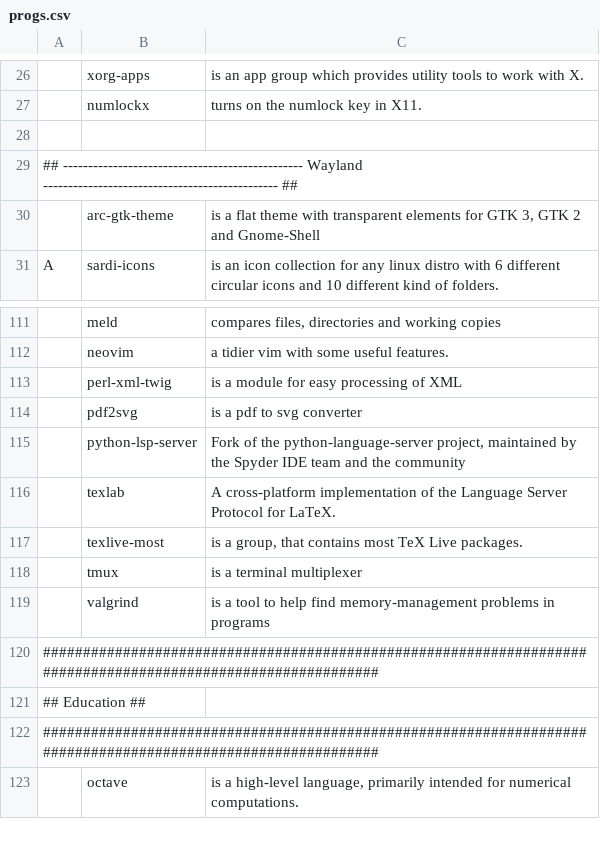
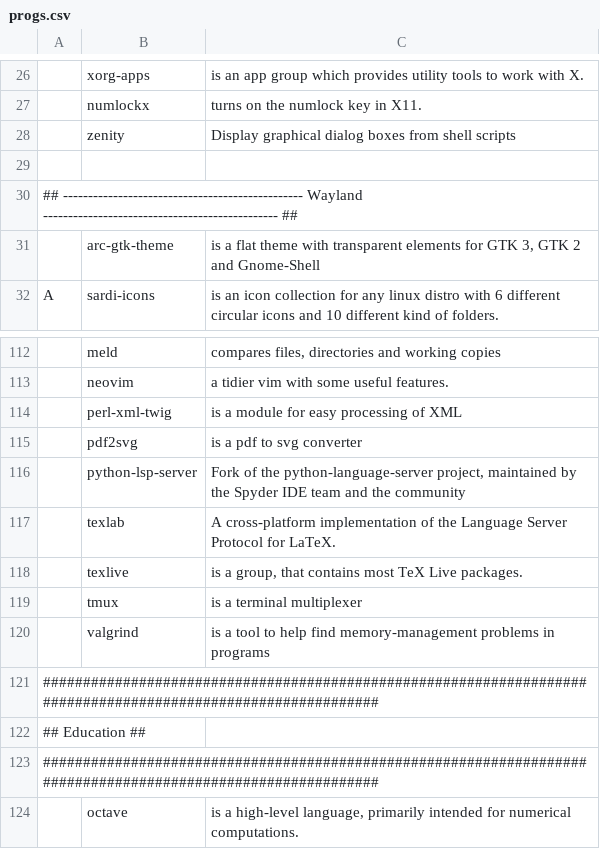
Before and after one commit to ToppDev/TALIS, a CSV file: progs.csv, drawn as a sheet; only a part is shown, gaps mark what is left out; addresses are those after the commit; the diff names each change by its address in the sheet, - before the commit and + after, or states it on an @@ line.

Commit message:
Add zenity to progs

```diff
--- a/progs.csv
+++ b/progs.csv
+row 28:  | zenity | Display graphical dialog boxes from shell scripts
-B118: texlive-most
+B118: texlive
```
